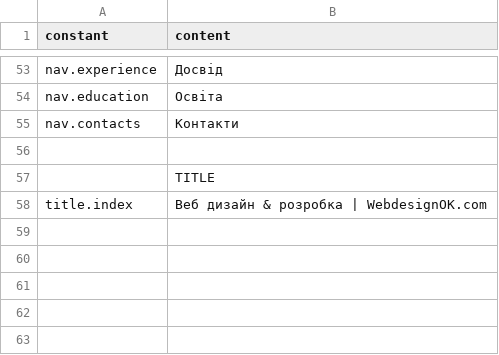
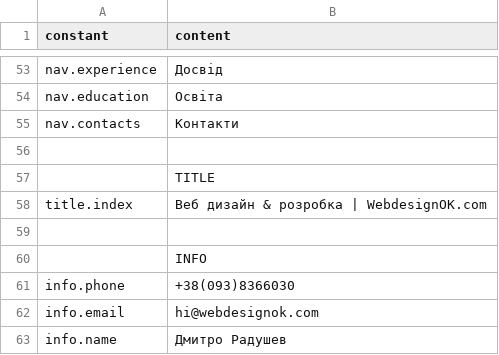
Before and after one commit to darv86/webdesignok, a CSV file: src/content/uk.csv, drawn as a sheet; only a part is shown, gaps mark what is left out.

Commit message:
csv content updated

```diff
--- a/src/content/uk.csv
+++ b/src/content/uk.csv
@@ -58 +58,6 @@ nav.contacts,Контакти
 title.index,Веб дизайн & розробка | WebdesignOK.com
+,
+,INFO
+info.phone,+38(093)8366030
+info.email,hi@webdesignok.com
+info.name,Дмитро Радушев
```
Also changed, not shown: src/content/en.csv, src/content/es.csv.
